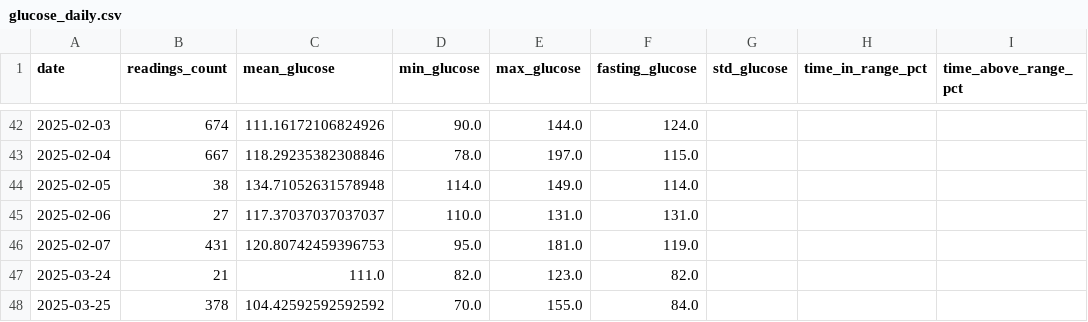
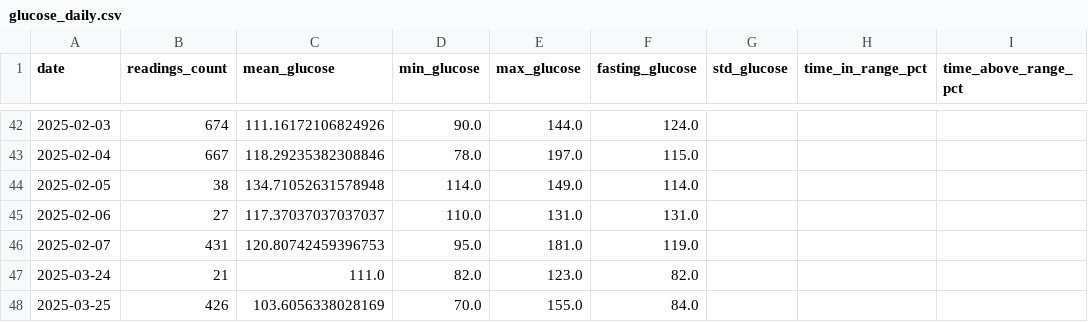
Before and after one commit to arequenai/Health-AR, a CSV file: data/glucose_daily.csv, drawn as a sheet; only a part is shown, gaps mark what is left out; the diff names each change by its address in the sheet, - before the commit and + after, or states it on an @@ line.

```diff
--- a/data/glucose_daily.csv
+++ b/data/glucose_daily.csv
-B48 (readings_count): 378
+B48 (readings_count): 426
-C48 (mean_glucose): 104.42592592592592
+C48 (mean_glucose): 103.6056338028169
```
Also changed, not shown: data/garmin_daily.csv, 5 other files.
